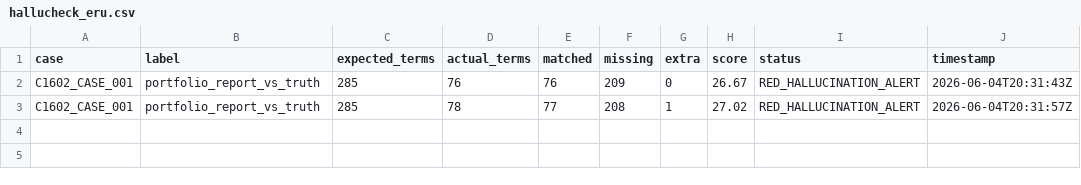
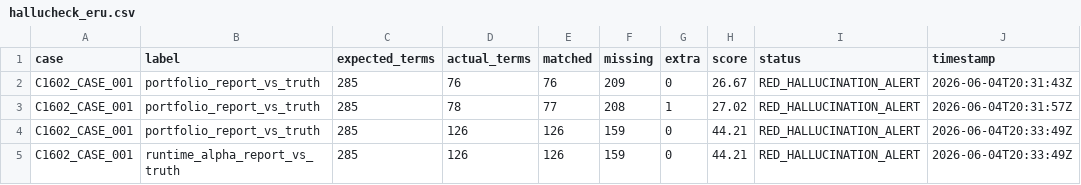
Before and after one commit to Me10101-01/Sovereignty-Architecture-Elevator-Pitch-, a CSV file: sagco_ish/hallucheck/logs/hallucheck_eru.csv, drawn as a sheet.

```diff
--- a/sagco_ish/hallucheck/logs/hallucheck_eru.csv
+++ b/sagco_ish/hallucheck/logs/hallucheck_eru.csv
@@ -3 +3,3 @@ C1602_CASE_001,portfolio_report_vs_truth,285,76,76,209,0,26.67,RED_HALLUCINATION
 C1602_CASE_001,portfolio_report_vs_truth,285,78,77,208,1,27.02,RED_HALLUCINATION_ALERT,2026-06-04T20:31:57Z
+C1602_CASE_001,portfolio_report_vs_truth,285,126,126,159,0,44.21,RED_HALLUCINATION_ALERT,2026-06-04T20:33:49Z
+C1602_CASE_001,runtime_alpha_report_vs_truth,285,126,126,159,0,44.21,RED_HALLUCINATION_ALERT,2026-06-04T20:33:49Z
```
Also changed, not shown: sagco_ish/registry/logs/command_registry.csv, sagco_ish/shared_state/logs/state_updates.csv, 7 other files.
